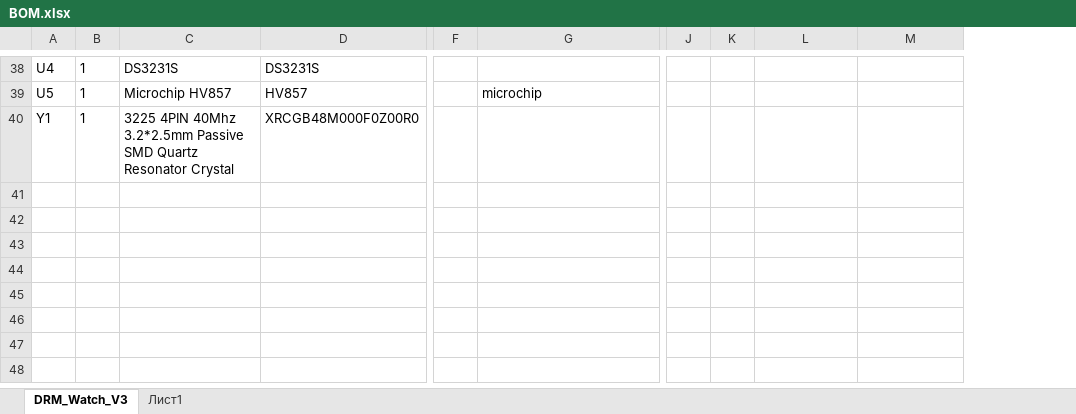
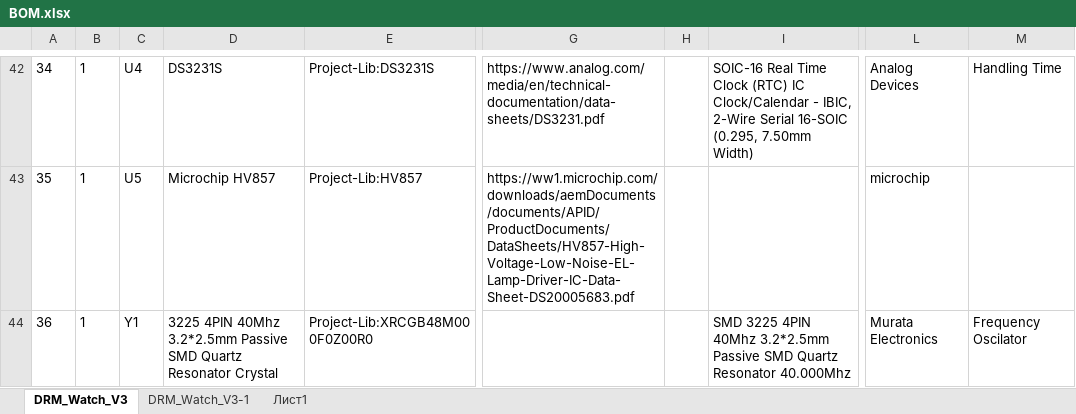
Before and after one commit to drfailov/DRM_Watch_v3, an Excel workbook: Board/_DRM_Watch_v3/BOM.xlsx, sheet DRM_Watch_V3, drawn as a sheet; only a part is shown, gaps mark what is left out; values as stored, in another font and other column widths than the file's, no borders; table styles not drawn; removed rows and columns are numbered as before the commit, all else as after; the diff covers the shown part only; the diff names each change by its address in the sheet, - before the commit and + after, or states it on an @@ line.

```diff
--- a/Board/_DRM_Watch_v3/BOM.xlsx (sheet DRM_Watch_V3)
+++ b/Board/_DRM_Watch_v3/BOM.xlsx (sheet DRM_Watch_V3)
+sheet tab: DRM_Watch_V3-1
+column C, rows 42-44: U4 | U5 | Y1
-column D, rows 38-40: DS3231S | HV857 | XRCGB48M000F0Z00R0
+column E, rows 42-44: Project-Lib:DS3231S | Project-Lib:HV857 | Project-Lib:XRCGB48M000F0Z00R0
-column F, empty
+column H, empty
+column I, rows 42-44: SOIC-16 Real Time Clock (RTC) IC Clock/Calendar - IВІC, 2-Wire Serial 16-SOIC (0.295, 7.50mm Width) |  | SMD 3225 4PIN 40Mhz 3.2*2.5mm Passive SMD Quartz Resonator 40.000Mhz
-column J, empty
-column K, empty
-A42: U4
+A42: 34
-G42: (empty)
+G42: https://www.analog.com/media/en/technical-documentation/data-sheets/DS3231.pdf
-L42: (empty)
+L42: Analog Devices
-M42: (empty)
+M42: Handling Time
-A43: U5
+A43: 35
-G43: microchip
+G43: https://ww1.microchip.com/downloads/aemDocuments/documents/APID/ProductDocuments/DataSheets/HV857-High-Voltage-Low-Noise-EL-Lamp-Driver-IC-Data-Sheet-DS20005683.pdf
-L43: (empty)
+L43: microchip
-A44: Y1
+A44: 36
-L44: (empty)
+L44: Murata Electronics
-M44: (empty)
+M44: Frequency Oscilator
```
Also changed, not shown: 7 added rows, 3 removed rows and 104 edited cells elsewhere in this sheet, 33 other files.
